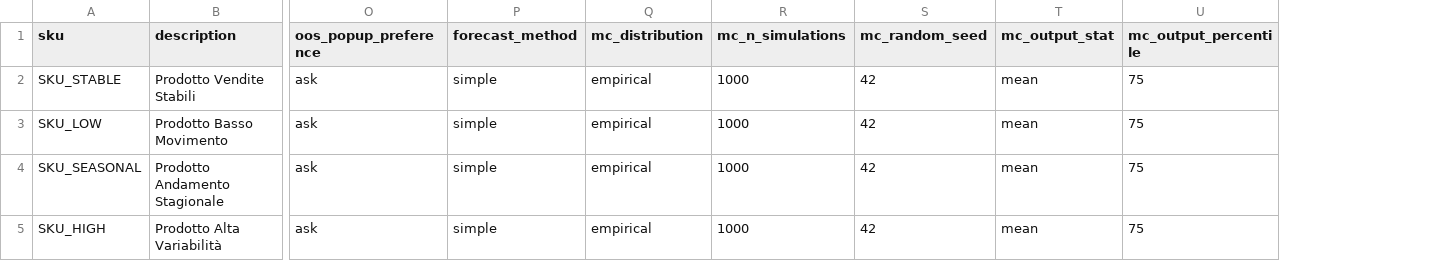
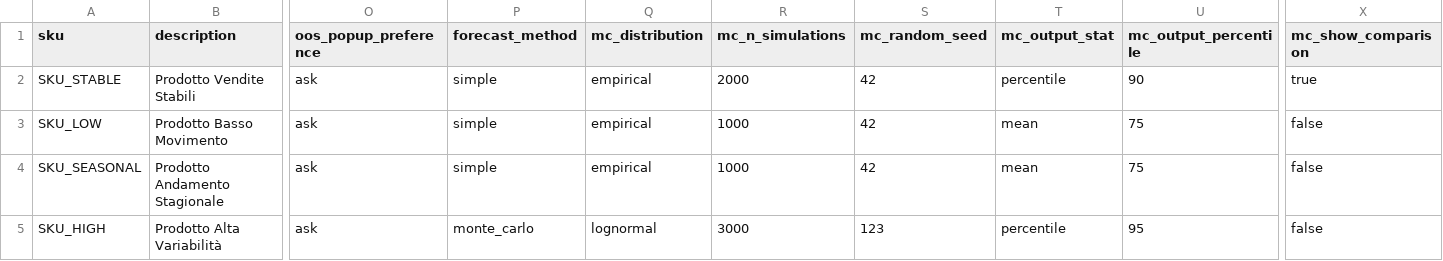
Before and after one commit to sasu91/desktop-order-system, a CSV file: data/skus.csv, drawn as a sheet; only a part is shown, gaps mark what is left out; the diff names each change by its address in the sheet, - before the commit and + after, or states it on an @@ line.

Commit message:
feat: Enhance Monte Carlo forecasting details and add validation tests

```diff
--- a/data/skus.csv
+++ b/data/skus.csv
+column X (mc_show_comparison), rows 2-5: true | false | false | false
-R2 (mc_n_simulations): 1000
+R2 (mc_n_simulations): 2000
-T2 (mc_output_stat): mean
+T2 (mc_output_stat): percentile
-U2 (mc_output_percentile): 75
+U2 (mc_output_percentile): 90
-P5 (forecast_method): simple
+P5 (forecast_method): monte_carlo
-Q5 (mc_distribution): empirical
+Q5 (mc_distribution): lognormal
-R5 (mc_n_simulations): 1000
+R5 (mc_n_simulations): 3000
-S5 (mc_random_seed): 42
+S5 (mc_random_seed): 123
-T5 (mc_output_stat): mean
+T5 (mc_output_stat): percentile
-U5 (mc_output_percentile): 75
+U5 (mc_output_percentile): 95
```
Also changed, not shown: 5 other files.
